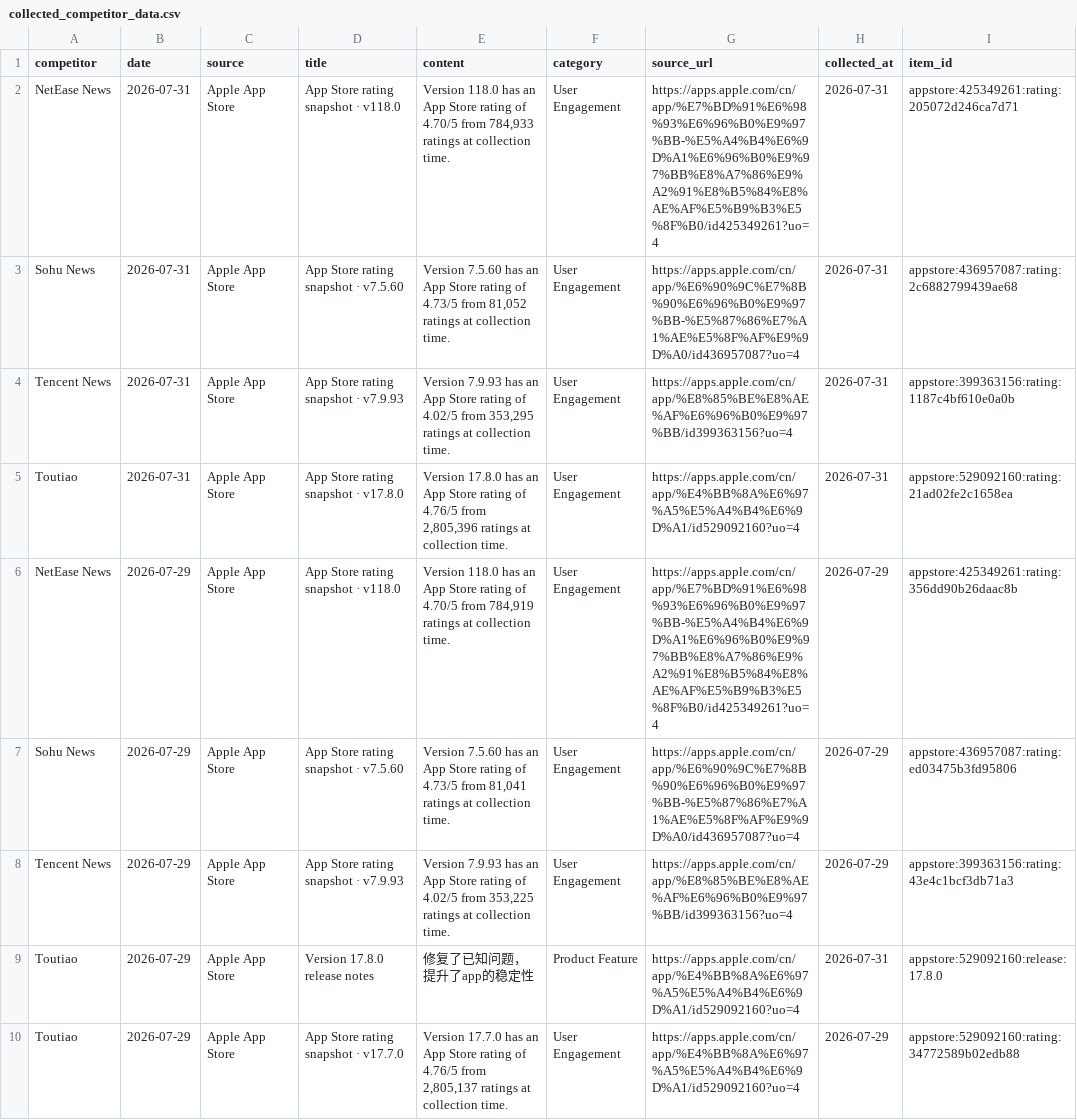
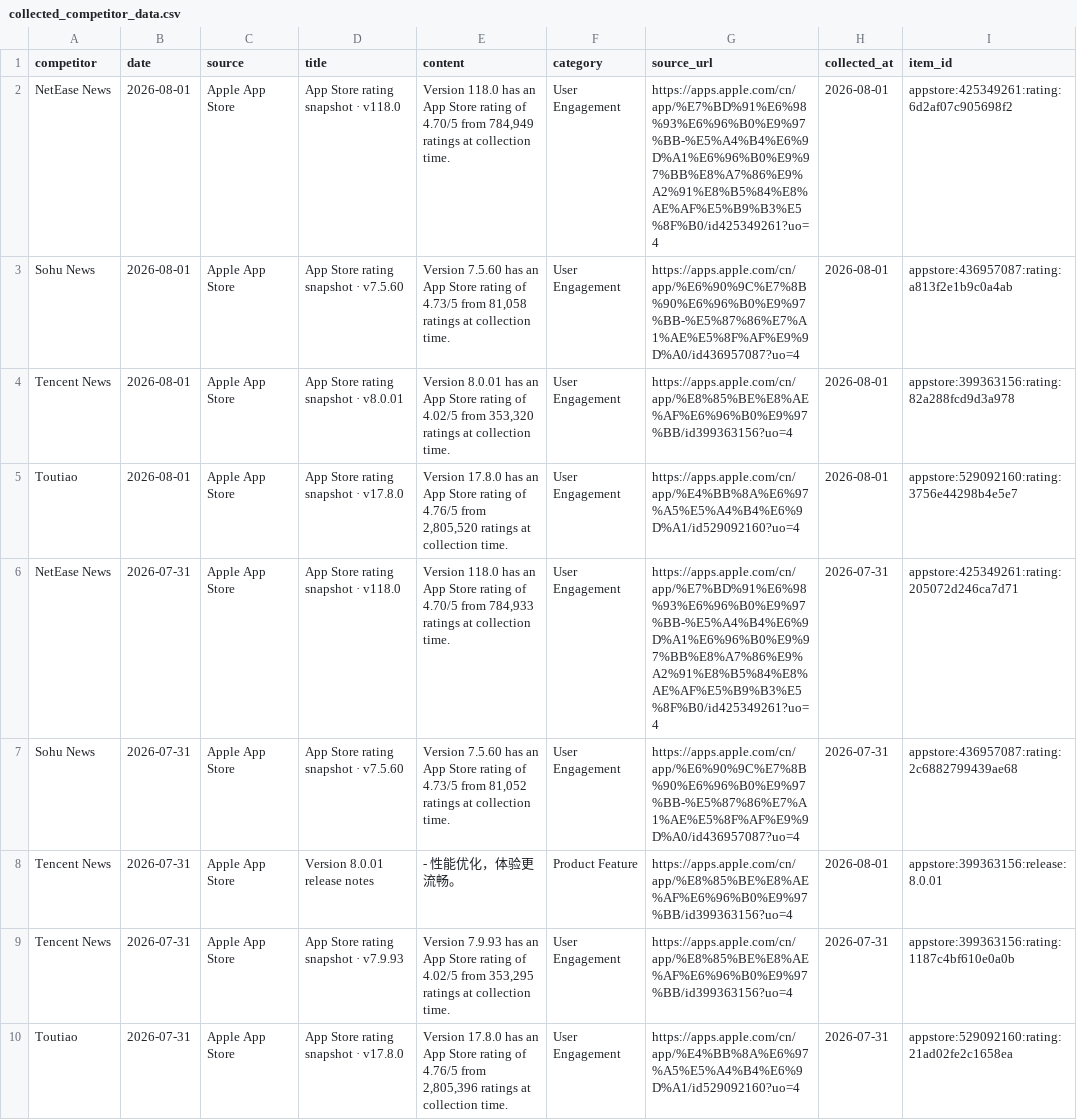
Before and after one commit to zhengyb-hub/ai-competitor-marketing-brief-agent, a CSV file: data/collected_competitor_data.csv, drawn as a sheet; only a part is shown; the shorter side is filled out with more unchanged rows; the diff names each change by its address in the sheet, - before the commit and + after, or states it on an @@ line.

```diff
--- a/data/collected_competitor_data.csv
+++ b/data/collected_competitor_data.csv
+row 2: NetEase News | 2026-08-01 | Apple App Store | App Store rating snapshot · v118.0 | Version 118.0 has an App Store rating of 4.70/5 from 784,949 ratings at collection time. | User Engagement | https://apps.apple.com/cn/app/%E7%BD%91%E6%98%93%E6%96%B0%E9%97%BB-%E5%A4%B4%E6%9D%A1%E6%96%B0%E9%97%BB%E8%A7%86%E9%A2%91%E8%B5%84%E8%AE%AF%E5%B9%B3%E5%8F%B0/id425349261?uo=4 | 2026-08-01 | appstore:425349261:rating:6d2af07c905698f2
+row 3: Sohu News | 2026-08-01 | Apple App Store | App Store rating snapshot · v7.5.60 | Version 7.5.60 has an App Store rating of 4.73/5 from 81,058 ratings at collection time. | User Engagement | https://apps.apple.com/cn/app/%E6%90%9C%E7%8B%90%E6%96%B0%E9%97%BB-%E5%87%86%E7%A1%AE%E5%8F%AF%E9%9D%A0/id436957087?uo=4 | 2026-08-01 | appstore:436957087:rating:a813f2e1b9c0a4ab
+row 4: Tencent News | 2026-08-01 | Apple App Store | App Store rating snapshot · v8.0.01 | Version 8.0.01 has an App Store rating of 4.02/5 from 353,320 ratings at collection time. | User Engagement | https://apps.apple.com/cn/app/%E8%85%BE%E8%AE%AF%E6%96%B0%E9%97%BB/id399363156?uo=4 | 2026-08-01 | appstore:399363156:rating:82a288fcd9d3a978
+row 5: Toutiao | 2026-08-01 | Apple App Store | App Store rating snapshot · v17.8.0 | Version 17.8.0 has an App Store rating of 4.76/5 from 2,805,520 ratings at collection time. | User Engagement | https://apps.apple.com/cn/app/%E4%BB%8A%E6%97%A5%E5%A4%B4%E6%9D%A1/id529092160?uo=4 | 2026-08-01 | appstore:529092160:rating:3756e44298b4e5e7
+row 8: Tencent News | 2026-07-31 | Apple App Store | Version 8.0.01 release notes | - 性能优化，体验更流畅。 | Product Feature | https://apps.apple.com/cn/app/%E8%85%BE%E8%AE%AF%E6%96%B0%E9%97%BB/id399363156?uo=4 | 2026-08-01 | appstore:399363156:release:8.0.01
```
